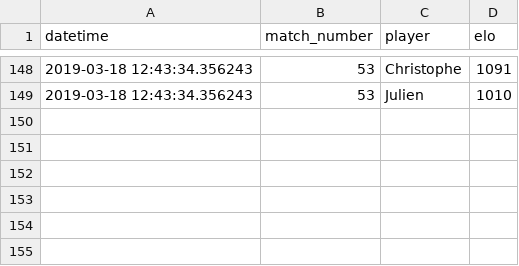
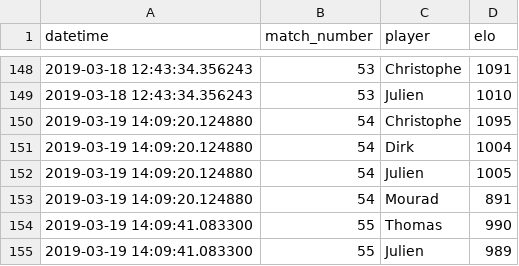
Before and after one commit to jcolot/FourPlayersEloRating, a CSV file: elos.csv, drawn as a sheet; only a part is shown, gaps mark what is left out; the diff names each change by its address in the sheet, - before the commit and + after, or states it on an @@ line.

```diff
--- a/elos.csv
+++ b/elos.csv
+row 150: 2019-03-19 14:09:20.124880 | 54 | Christophe | 1095
+row 151: 2019-03-19 14:09:20.124880 | 54 | Dirk | 1004
+row 152: 2019-03-19 14:09:20.124880 | 54 | Julien | 1005
+row 153: 2019-03-19 14:09:20.124880 | 54 | Mourad | 891
+row 154: 2019-03-19 14:09:41.083300 | 55 | Thomas | 990
+row 155: 2019-03-19 14:09:41.083300 | 55 | Julien | 989
```
Also changed, not shown: scores.csv, 4 other files.
